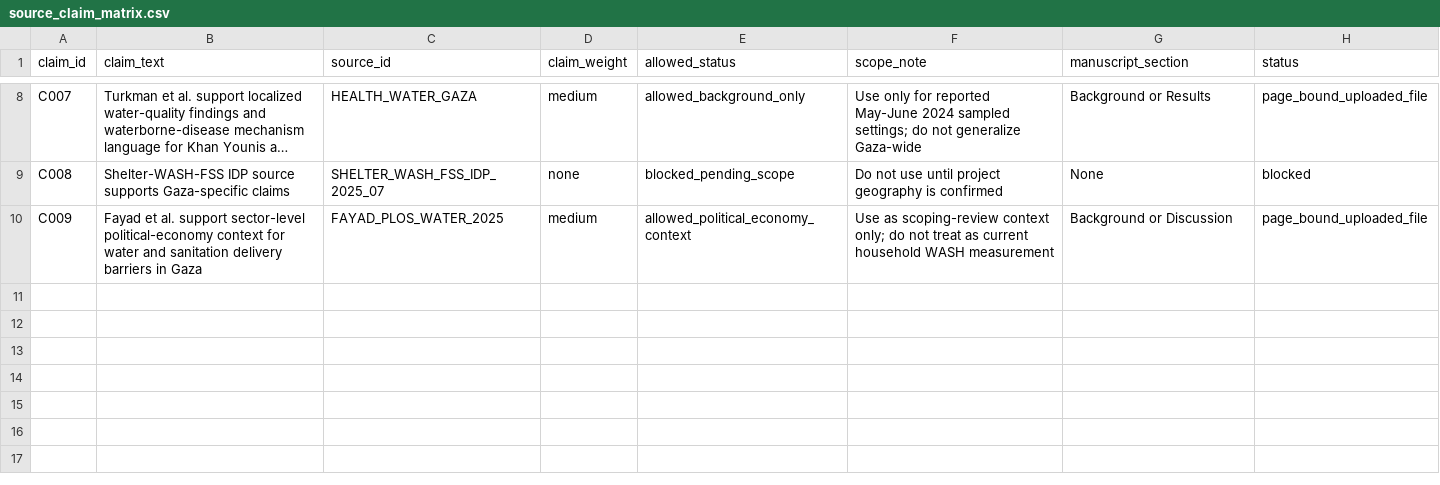
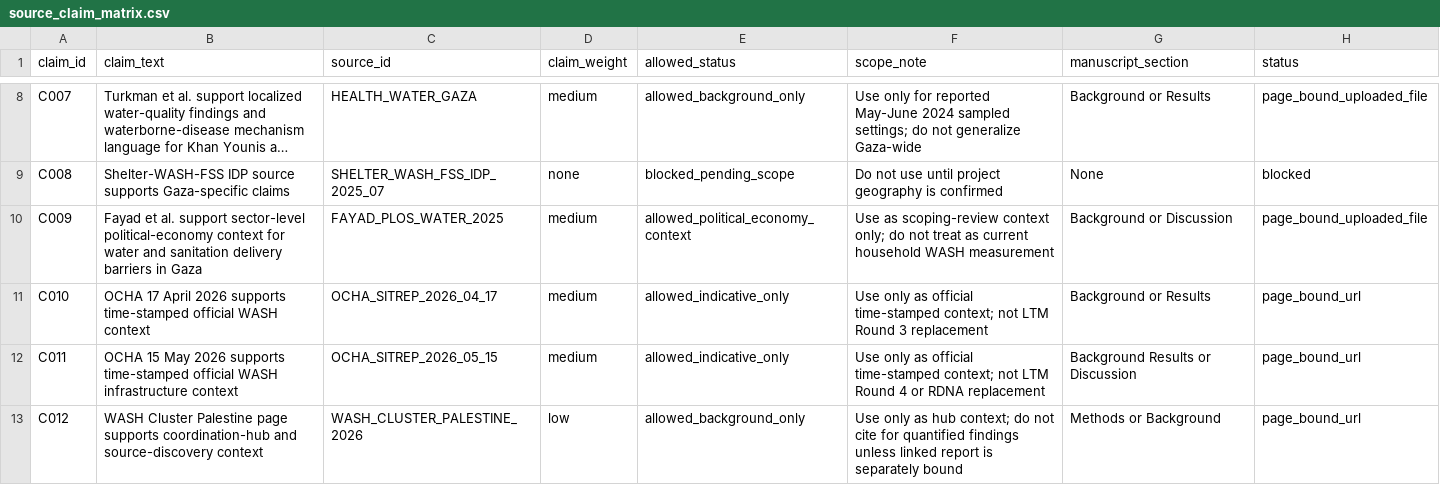
Before and after one commit to pskeffington/Gaza-WASH, a CSV file: assessments/citation_audit/source_claim_matrix.csv, drawn as a sheet; only a part is shown, gaps mark what is left out; long unchanged cells end in …; the diff names each change by its address in the sheet, - before the commit and + after, or states it on an @@ line.

Commit message:
Add alternate context claim rows

```diff
--- a/assessments/citation_audit/source_claim_matrix.csv
+++ b/assessments/citation_audit/source_claim_matrix.csv
+row 11: C010 | OCHA 17 April 2026 supports time-stamped official WASH context | OCHA_SITREP_2026_04_17 | medium | allowed_indicative_only | Use only as official time-stamped context; not LTM Round 3 replacement | Background or Results | page_bound_url
+row 12: C011 | OCHA 15 May 2026 supports time-stamped official WASH infrastructure context | OCHA_SITREP_2026_05_15 | medium | allowed_indicative_only | Use only as official time-stamped context; not LTM Round 4 or RDNA replacement | Background Results or Discussion | page_bound_url
+row 13: C012 | WASH Cluster Palestine page supports coordination-hub and source-discovery context | WASH_CLUSTER_PALESTINE_2026 | low | allowed_background_only | Use only as hub context; do not cite for quantified findings unless linked report is separately bound | Methods or Background | page_bound_url
```
